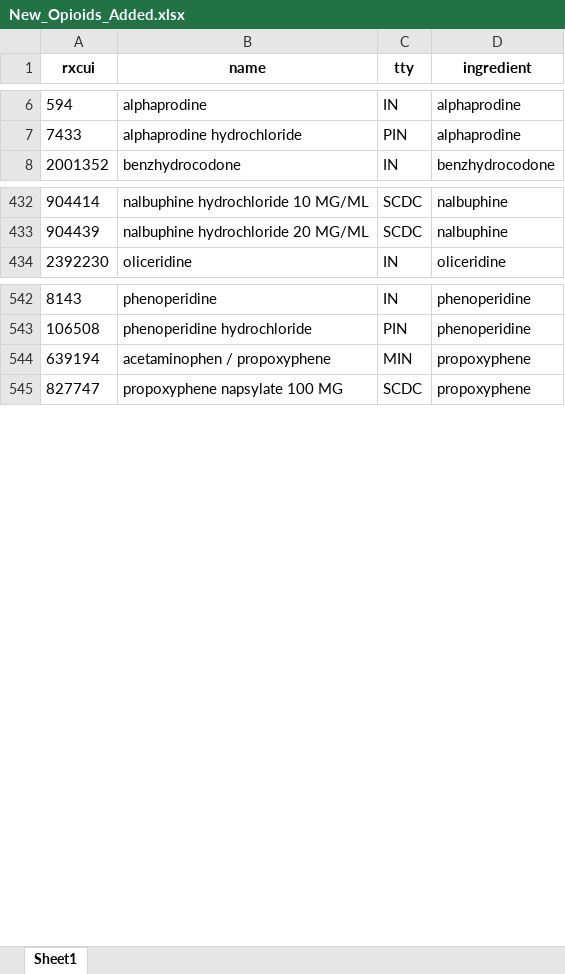
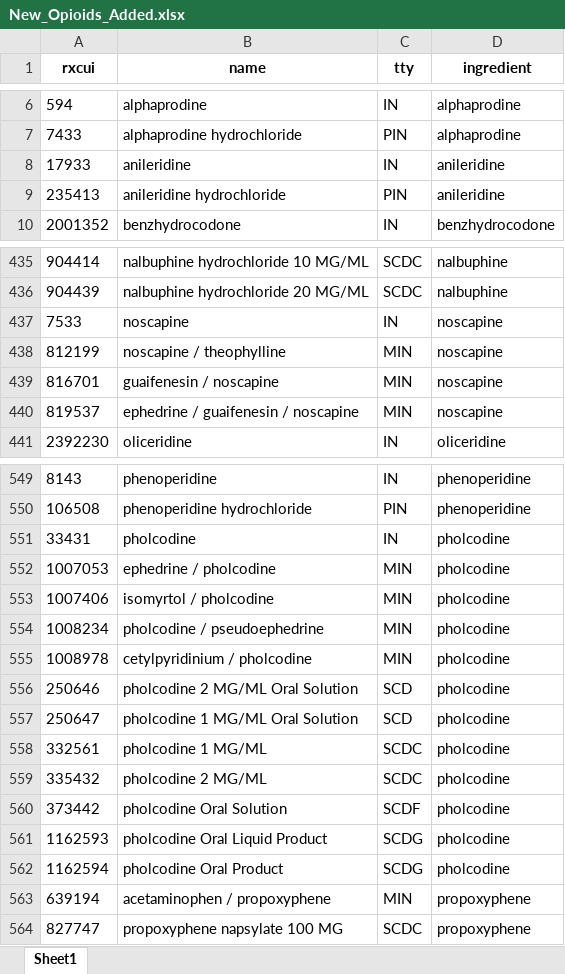
Before and after one commit to danielhmendoza01/Automatic_Code_Sets, an Excel workbook: RxNorm/Opioid/New_Opioids_Added.xlsx, sheet Sheet1, drawn as a sheet; only a part is shown, gaps mark what is left out; values as stored, in another font and other column widths than the file's, no borders; the diff covers the shown part only; the diff names each change by its address in the sheet, - before the commit and + after, or states it on an @@ line.

```diff
--- a/RxNorm/Opioid/New_Opioids_Added.xlsx (sheet Sheet1)
+++ b/RxNorm/Opioid/New_Opioids_Added.xlsx (sheet Sheet1)
+row 8: 17933 | anileridine | IN | anileridine
+row 9: 235413 | anileridine hydrochloride | PIN | anileridine
+row 437: 7533 | noscapine | IN | noscapine
+row 438: 812199 | noscapine / theophylline | MIN | noscapine
+row 439: 816701 | guaifenesin / noscapine | MIN | noscapine
+row 440: 819537 | ephedrine / guaifenesin / noscapine | MIN | noscapine
+row 551: 33431 | pholcodine | IN | pholcodine
+row 552: 1007053 | ephedrine / pholcodine | MIN | pholcodine
+row 553: 1007406 | isomyrtol / pholcodine | MIN | pholcodine
+row 554: 1008234 | pholcodine / pseudoephedrine | MIN | pholcodine
+row 555: 1008978 | cetylpyridinium / pholcodine | MIN | pholcodine
+row 556: 250646 | pholcodine 2 MG/ML Oral Solution | SCD | pholcodine
+row 557: 250647 | pholcodine 1 MG/ML Oral Solution | SCD | pholcodine
+row 558: 332561 | pholcodine 1 MG/ML | SCDC | pholcodine
+row 559: 335432 | pholcodine 2 MG/ML | SCDC | pholcodine
+row 560: 373442 | pholcodine Oral Solution | SCDF | pholcodine
+row 561: 1162593 | pholcodine Oral Liquid Product | SCDG | pholcodine
+row 562: 1162594 | pholcodine Oral Product | SCDG | pholcodine
```
Also changed, not shown: 1 added row elsewhere in this sheet, RxNorm/Opioid/Active_Not_Found.xlsx, RxNorm/Opioid/New_Complete_Opioids_List.xlsx, 8 other files.
